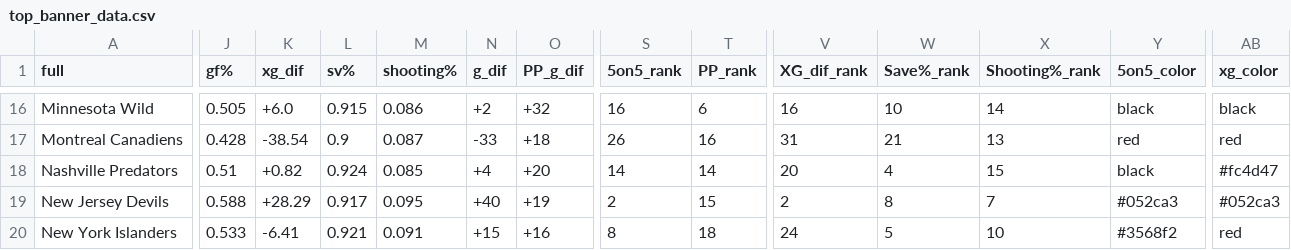
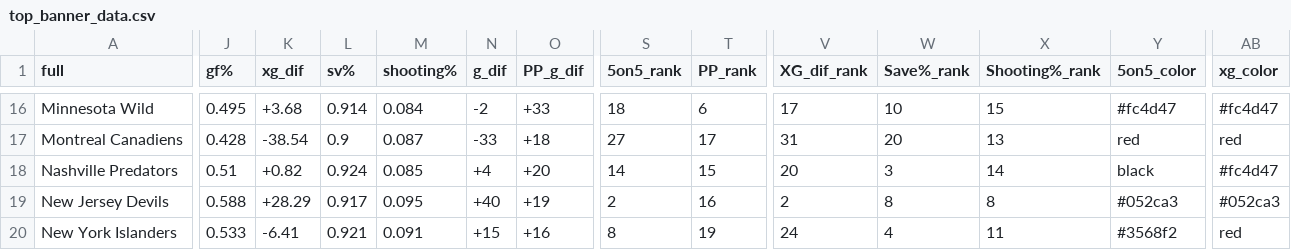
Before and after one commit to cassario/matchupData, a CSV file: top_banner_data.csv, drawn as a sheet; only a part is shown, gaps mark what is left out; the diff covers the shown part only; the diff names each change by its address in the sheet, - before the commit and + after, or states it on an @@ line.

```diff
--- a/top_banner_data.csv
+++ b/top_banner_data.csv
-J16 (gf%): 0.505
+J16 (gf%): 0.495
-K16 (xg_dif): +6.0
+K16 (xg_dif): +3.68
-L16 (sv%): 0.915
+L16 (sv%): 0.914
-M16 (shooting%): 0.086
+M16 (shooting%): 0.084
-N16 (g_dif): +2
+N16 (g_dif): -2
-O16 (PP_g_dif): +32
+O16 (PP_g_dif): +33
-S16 (5on5_rank): 16
+S16 (5on5_rank): 18
-V16 (XG_dif_rank): 16
+V16 (XG_dif_rank): 17
-X16 (Shooting%_rank): 14
+X16 (Shooting%_rank): 15
-Y16 (5on5_color): black
+Y16 (5on5_color): #fc4d47
-AB16 (xg_color): black
+AB16 (xg_color): #fc4d47
-S17 (5on5_rank): 26
+S17 (5on5_rank): 27
-T17 (PP_rank): 16
+T17 (PP_rank): 17
-W17 (Save%_rank): 21
+W17 (Save%_rank): 20
-T18 (PP_rank): 14
+T18 (PP_rank): 15
-W18 (Save%_rank): 4
+W18 (Save%_rank): 3
-X18 (Shooting%_rank): 15
+X18 (Shooting%_rank): 14
-T19 (PP_rank): 15
+T19 (PP_rank): 16
-X19 (Shooting%_rank): 7
+X19 (Shooting%_rank): 8
-T20 (PP_rank): 18
+T20 (PP_rank): 19
-W20 (Save%_rank): 5
+W20 (Save%_rank): 4
-X20 (Shooting%_rank): 10
+X20 (Shooting%_rank): 11
```
Also changed, not shown: 117 edited cells elsewhere in this file, 1 other file.
